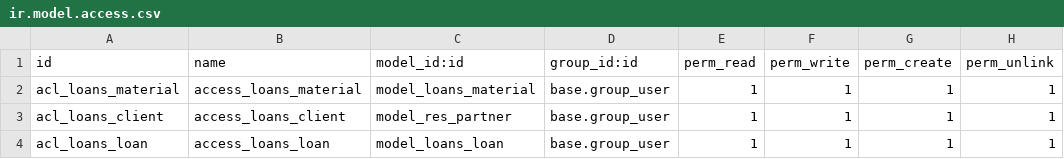
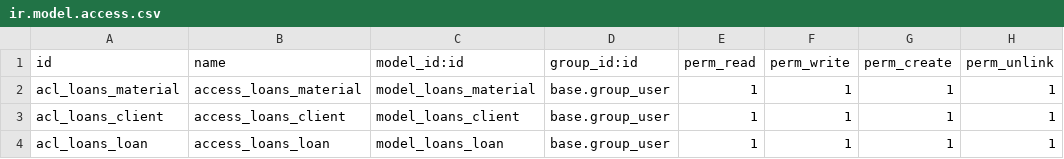
Before and after one commit to a21sergiobp/a21sergiobp-sxe-modulo_odoo, a CSV file: prestamos_padel/security/ir.model.access.csv, drawn as a sheet.

Commit message:
quitada herencia de res.partner en cliente

```diff
--- a/prestamos_padel/security/ir.model.access.csv
+++ b/prestamos_padel/security/ir.model.access.csv
@@ -2,3 +2,3 @@ id,name,model_id:id,group_id:id,perm_read,perm_write,perm_create,perm_unlink
 acl_loans_material,access_loans_material,model_loans_material,base.group_user,1,1,1,1
-acl_loans_client,access_loans_client,model_res_partner,base.group_user,1,1,1,1
+acl_loans_client,access_loans_client,model_loans_client,base.group_user,1,1,1,1
 acl_loans_loan,access_loans_loan,model_loans_loan,base.group_user,1,1,1,1
```
Also changed, not shown: 4 other files.
